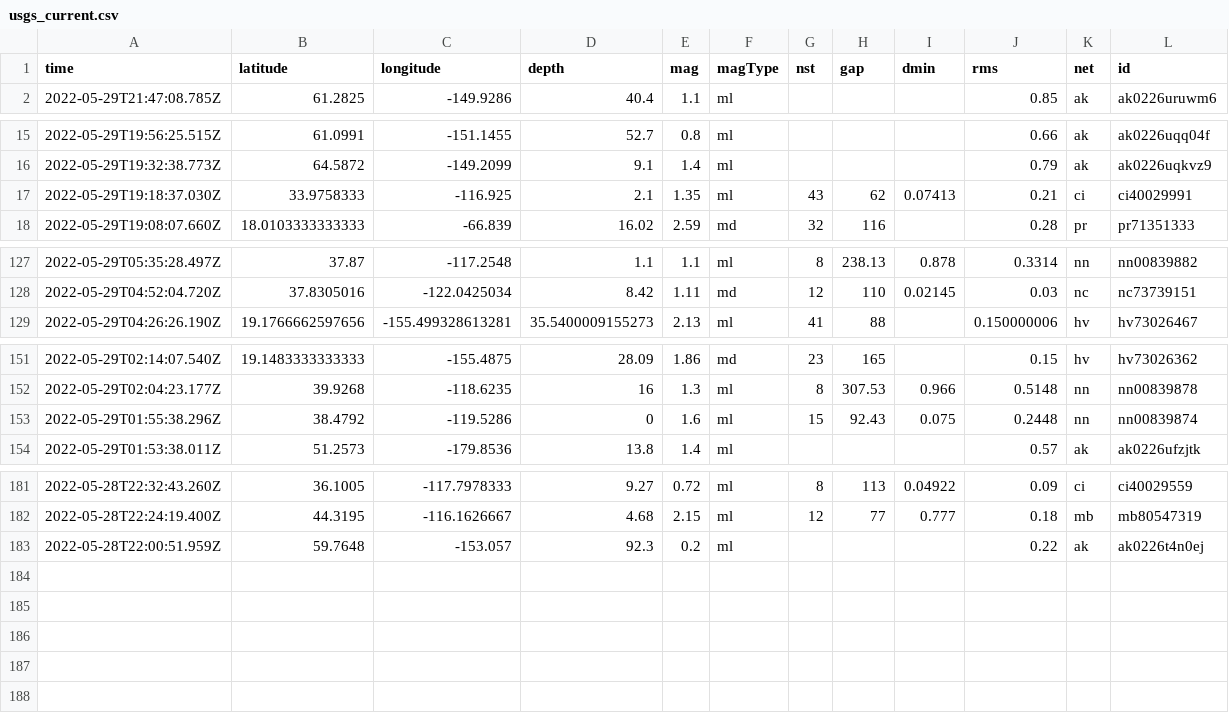
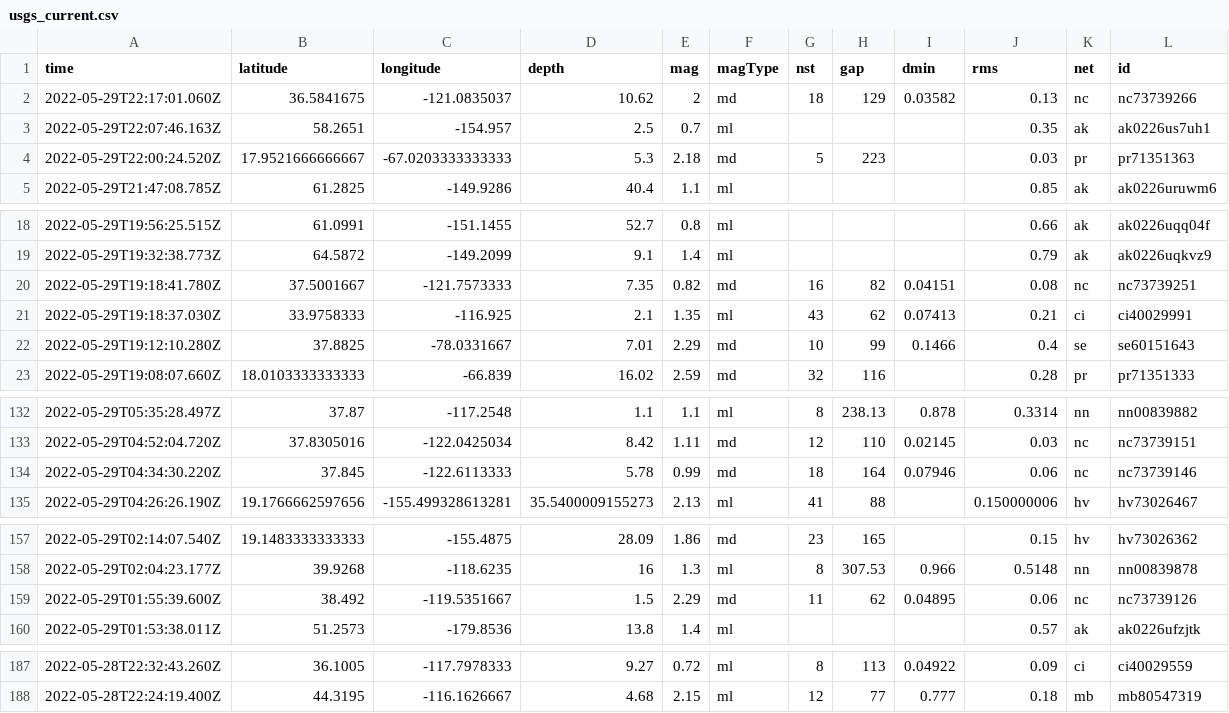
Before and after one commit to dlbranham/my-data-robot, a CSV file: usgs_current.csv, drawn as a sheet; only a part is shown, gaps mark what is left out; removed rows and columns are numbered as before the commit, all else as after; rows hold the shown columns only; the diff covers the shown part only; the diff names each change by its address in the sheet, - before the commit and + after, or states it on an @@ line.

```diff
--- a/usgs_current.csv
+++ b/usgs_current.csv
+row 2: 2022-05-29T22:17:01.060Z | 36.5841675 | -121.0835037 | 10.62 | 2 | md | 18 | 129 | 0.03582 | 0.13 | nc | nc73739266
+row 3: 2022-05-29T22:07:46.163Z | 58.2651 | -154.957 | 2.5 | 0.7 | ml |  |  |  | 0.35 | ak | ak0226us7uh1
+row 4: 2022-05-29T22:00:24.520Z | 17.9521666666667 | -67.0203333333333 | 5.3 | 2.18 | md | 5 | 223 |  | 0.03 | pr | pr71351363
+row 20: 2022-05-29T19:18:41.780Z | 37.5001667 | -121.7573333 | 7.35 | 0.82 | md | 16 | 82 | 0.04151 | 0.08 | nc | nc73739251
+row 22: 2022-05-29T19:12:10.280Z | 37.8825 | -78.0331667 | 7.01 | 2.29 | md | 10 | 99 | 0.1466 | 0.4 | se | se60151643
+row 134: 2022-05-29T04:34:30.220Z | 37.845 | -122.6113333 | 5.78 | 0.99 | md | 18 | 164 | 0.07946 | 0.06 | nc | nc73739146
-row 153: 2022-05-29T01:55:38.296Z | 38.4792 | -119.5286 | 0 | 1.6 | ml | 15 | 92.43 | 0.075 | 0.2448 | nn | nn00839874
+row 159: 2022-05-29T01:55:39.600Z | 38.492 | -119.5351667 | 1.5 | 2.29 | md | 11 | 62 | 0.04895 | 0.06 | nc | nc73739126
-row 183: 2022-05-28T22:00:51.959Z | 59.7648 | -153.057 | 92.3 | 0.2 | ml |  |  |  | 0.22 | ak | ak0226t4n0ej
```
Also changed, not shown: 1 edited cell elsewhere in this file.
